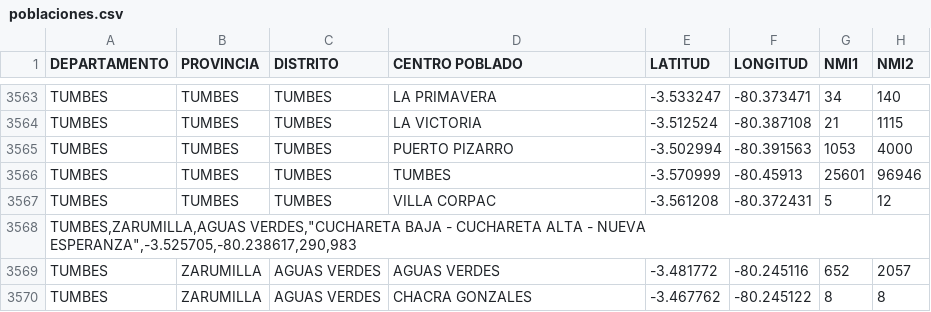
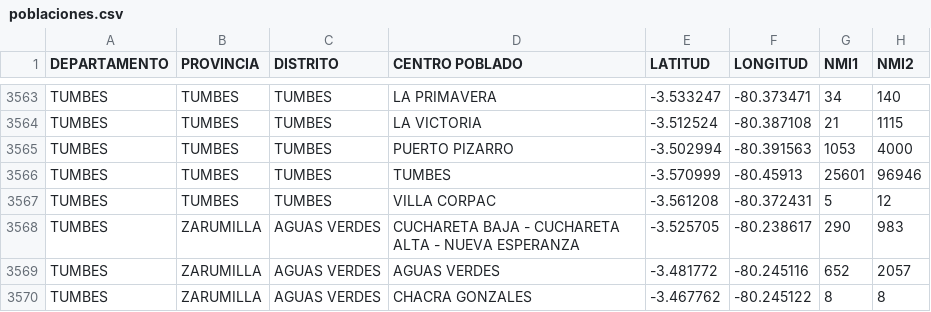
Before and after one commit to AgustinAMaita/DataSet, a CSV file: data/poblaciones.csv, drawn as a sheet; only a part is shown, gaps mark what is left out; removed rows and columns are numbered as before the commit, all else as after; the diff covers the shown part only; the diff names each change by its address in the sheet, - before the commit and + after, or states it on an @@ line.

```diff
--- a/data/poblaciones.csv
+++ b/data/poblaciones.csv
-row 3568: TUMBES,ZARUMILLA,AGUAS VERDES,"CUCHARETA BAJA - CUCHARETA ALTA - NUEVA ESPERANZA",-3.525705,-80.238617,290,983
+row 3568: TUMBES | ZARUMILLA | AGUAS VERDES | CUCHARETA BAJA - CUCHARETA ALTA - NUEVA ESPERANZA | -3.525705 | -80.238617 | 290 | 983
```
Also changed, not shown: 5 added rows and 5 removed rows elsewhere in this file.
